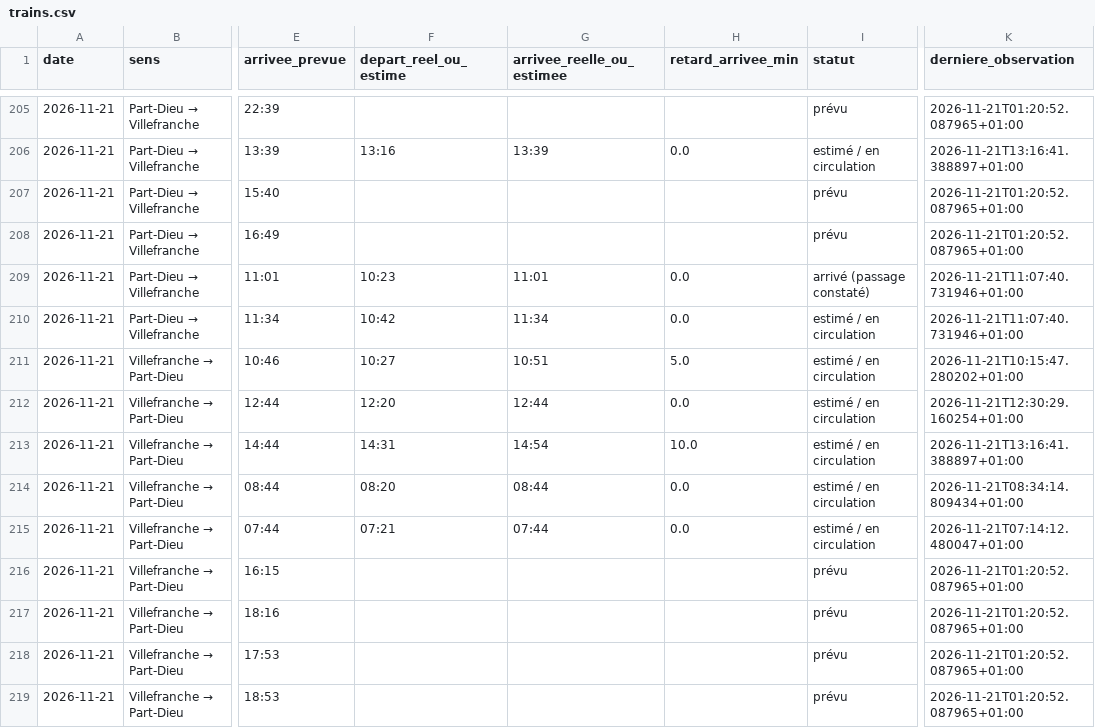
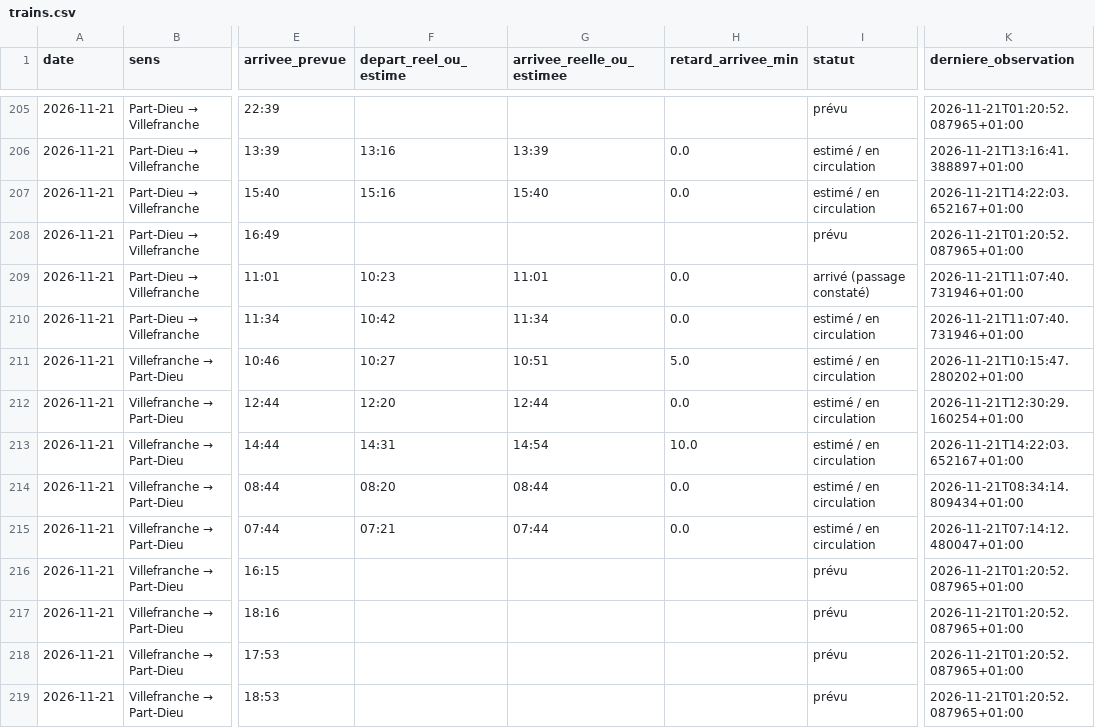
Before and after one commit to alexandretardy3-star/suivi-ter-villefranche-lyon, a CSV file: data/trains.csv, drawn as a sheet; only a part is shown, gaps mark what is left out; the diff names each change by its address in the sheet, - before the commit and + after, or states it on an @@ line.

Commit message:
Mise à jour TER

```diff
--- a/data/trains.csv
+++ b/data/trains.csv
-F207 (depart_reel_ou_estime): (empty)
+F207 (depart_reel_ou_estime): 15:16
-G207 (arrivee_reelle_ou_estimee): (empty)
+G207 (arrivee_reelle_ou_estimee): 15:40
-H207 (retard_arrivee_min): (empty)
+H207 (retard_arrivee_min): 0.0
-I207 (statut): prévu
+I207 (statut): estimé / en circulation
-K207 (derniere_observation): 2026-11-21T01:20:52.087965+01:00
+K207 (derniere_observation): 2026-11-21T14:22:03.652167+01:00
-K213 (derniere_observation): 2026-11-21T13:16:41.388897+01:00
+K213 (derniere_observation): 2026-11-21T14:22:03.652167+01:00
```
